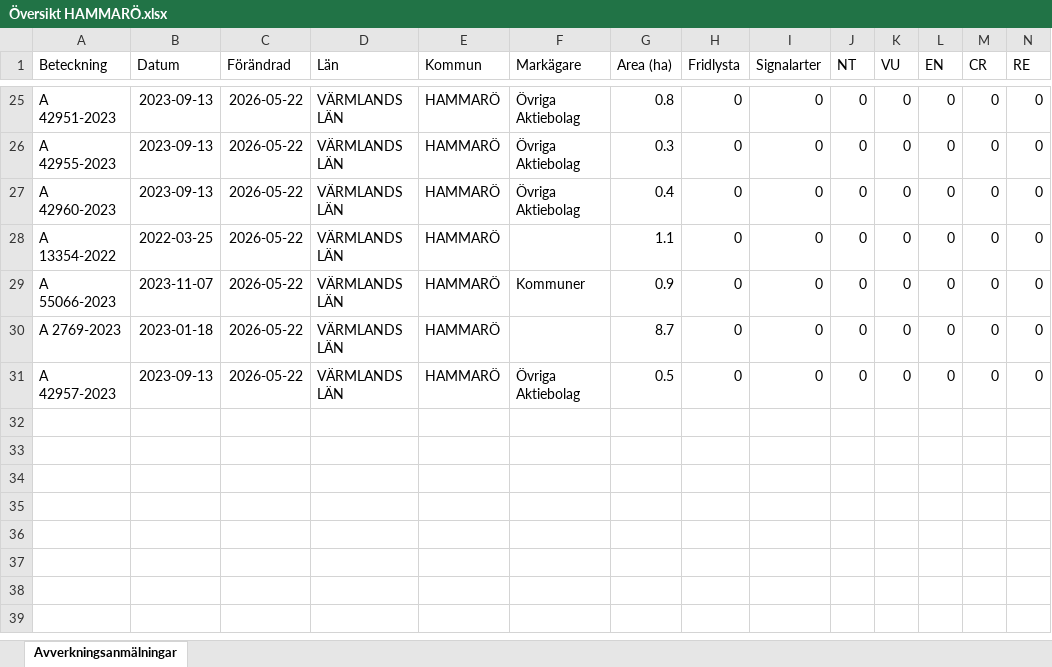
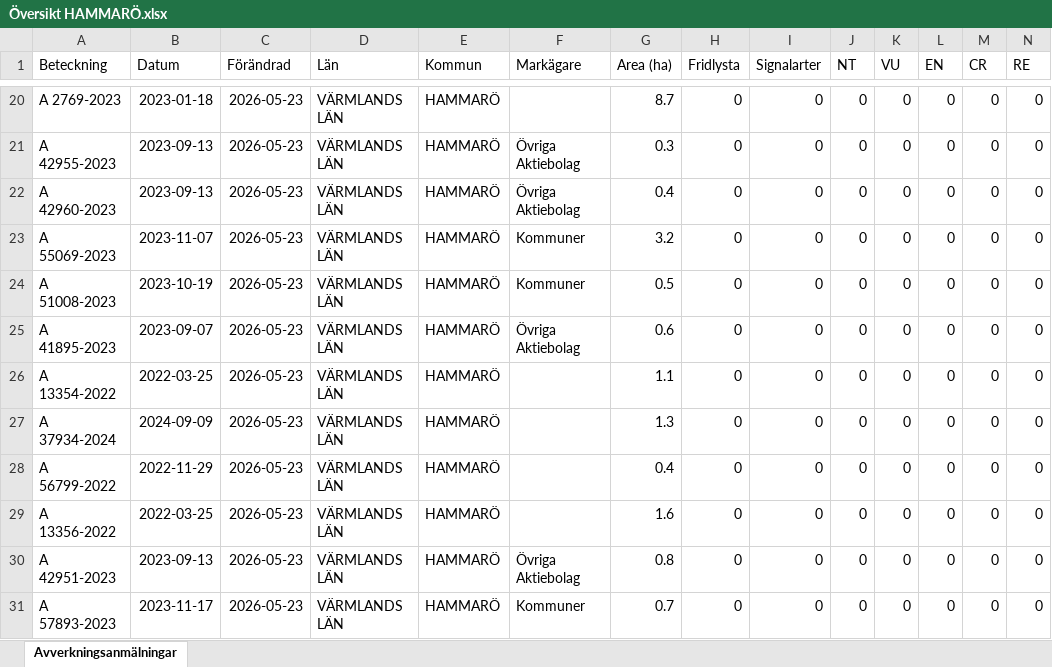
Before and after one commit to klasma/Logging_1761, an Excel workbook: Översikt HAMMARÖ.xlsx, sheet Avverkningsanmälningar, drawn as a sheet; only a part is shown, gaps mark what is left out; values as stored, in another font and other column widths than the file's, no borders; addresses are those after the commit; rows hold the shown columns only; the diff covers the shown part only; the diff names each change by its address in the sheet, - before the commit and + after, or states it on an @@ line.

```diff
--- a/Översikt HAMMARÖ.xlsx (sheet Avverkningsanmälningar)
+++ b/Översikt HAMMARÖ.xlsx (sheet Avverkningsanmälningar)
-A20 (Beteckning): A 42951-2023
+A20 (Beteckning): A 2769-2023
-B20 (Datum): 2023-09-13
+B20 (Datum): 2023-01-18
-C20:C22 (Förändrad): 2026-05-22
+C20:C22 (Förändrad): 2026-05-23
-F20 (Markägare): Övriga Aktiebolag
+F20 (Markägare): (empty)
-G20 (Area (ha)): 0.8
+G20 (Area (ha)): 8.7
+row 23: A 55069-2023 | 2023-11-07 | 2026-05-23 | VÄRMLANDS LÄN | HAMMARÖ | Kommuner | 3.2 | 0 | 0 | 0 | 0 | 0 | 0 | 0
+row 24: A 51008-2023 | 2023-10-19 | 2026-05-23 | VÄRMLANDS LÄN | HAMMARÖ | Kommuner | 0.5 | 0 | 0 | 0 | 0 | 0 | 0 | 0
+row 25: A 41895-2023 | 2023-09-07 | 2026-05-23 | VÄRMLANDS LÄN | HAMMARÖ | Övriga Aktiebolag | 0.6 | 0 | 0 | 0 | 0 | 0 | 0 | 0
-C26 (Förändrad): 2026-05-22
+C26 (Förändrad): 2026-05-23
+row 27: A 37934-2024 | 2024-09-09 | 2026-05-23 | VÄRMLANDS LÄN | HAMMARÖ |  | 1.3 | 0 | 0 | 0 | 0 | 0 | 0 | 0
-A28 (Beteckning): A 55066-2023
+A28 (Beteckning): A 56799-2022
-B28 (Datum): 2023-11-07
+B28 (Datum): 2022-11-29
-C28:C30 (Förändrad): 2026-05-22
+C28:C30 (Förändrad): 2026-05-23
-F28 (Markägare): Kommuner
+F28 (Markägare): (empty)
-G28 (Area (ha)): 0.9
+G28 (Area (ha)): 0.4
-A29 (Beteckning): A 2769-2023
+A29 (Beteckning): A 13356-2022
-B29 (Datum): 2023-01-18
+B29 (Datum): 2022-03-25
-G29 (Area (ha)): 8.7
+G29 (Area (ha)): 1.6
-A30 (Beteckning): A 42957-2023
+A30 (Beteckning): A 42951-2023
-G30 (Area (ha)): 0.5
+G30 (Area (ha)): 0.8
+row 31: A 57893-2023 | 2023-11-17 | 2026-05-23 | VÄRMLANDS LÄN | HAMMARÖ | Kommuner | 0.7 | 0 | 0 | 0 | 0 | 0 | 0 | 0
```
Also changed, not shown: 3 added rows, 8 removed rows and 26 edited cells elsewhere in this sheet, artfynd/A 24618-2022 artfynd.xlsx, artfynd/A 53276-2023 artfynd.xlsx, 53 other files.
